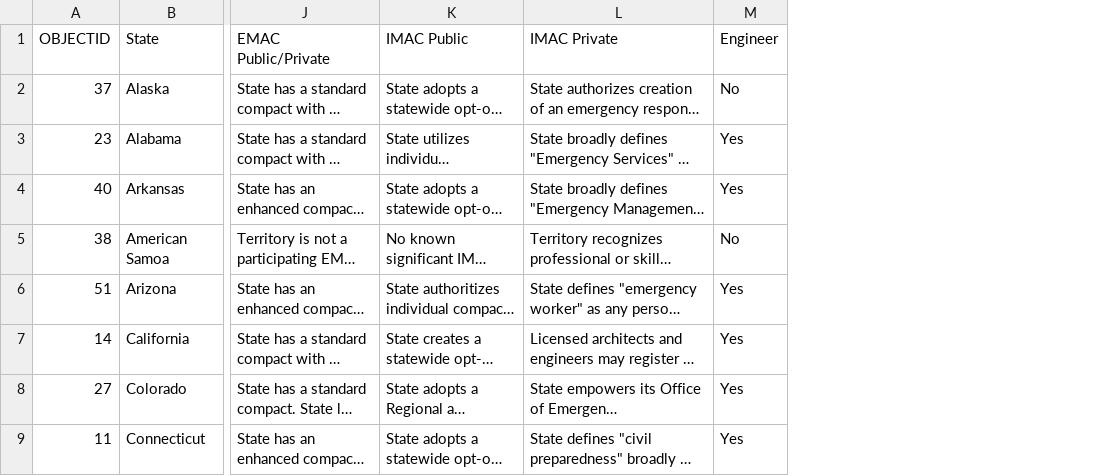
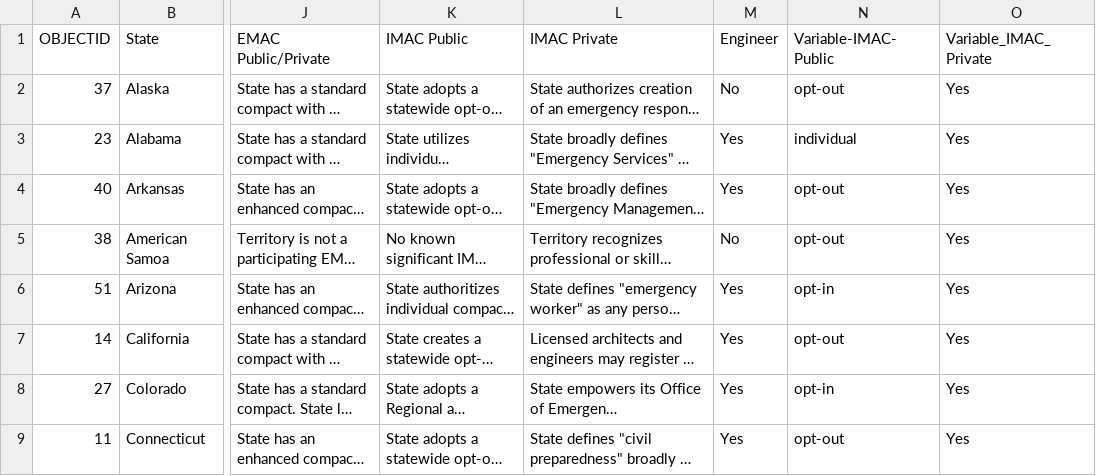
Before and after one commit to natashapl/10x-mutual-aid, a CSV file: _data/Stantec_MABD_Export.csv, drawn as a sheet; only a part is shown, gaps mark what is left out; long unchanged cells end in …; the diff names each change by its address in the sheet, - before the commit and + after, or states it on an @@ line.

```diff
--- a/_data/Stantec_MABD_Export.csv
+++ b/_data/Stantec_MABD_Export.csv
+column N (Variable-IMAC-Public), rows 2-9: opt-out | individual | opt-out | opt-out | opt-in | opt-out | opt-in | opt-out
+column O (Variable_IMAC_Private), rows 2-9: all Yes
```
Also changed, not shown: 14 other files.
